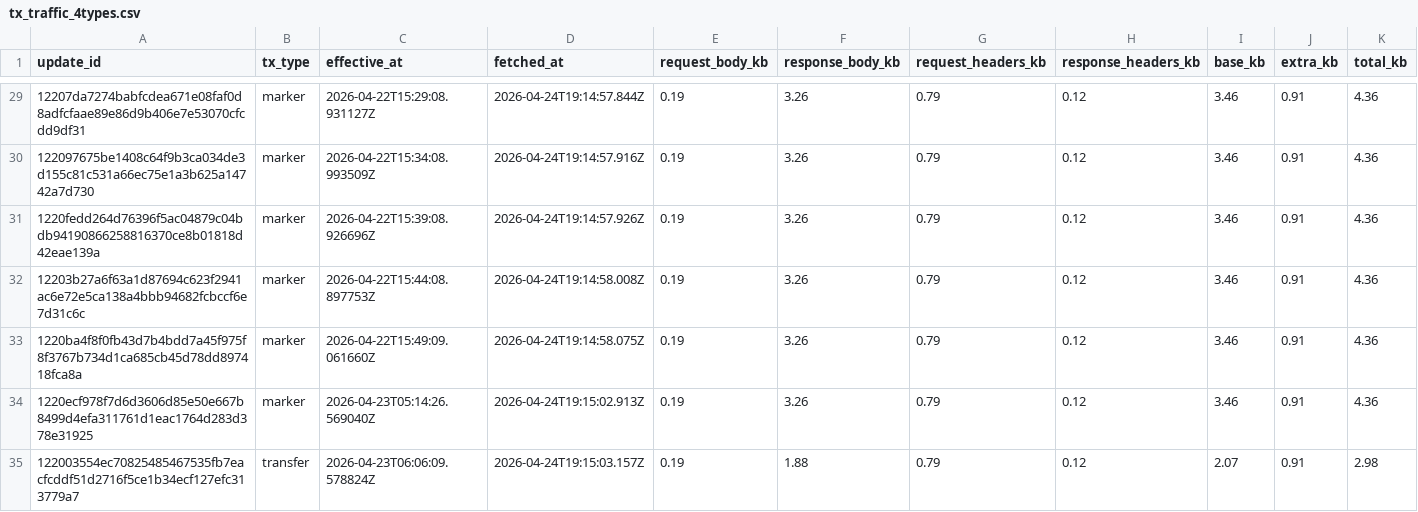
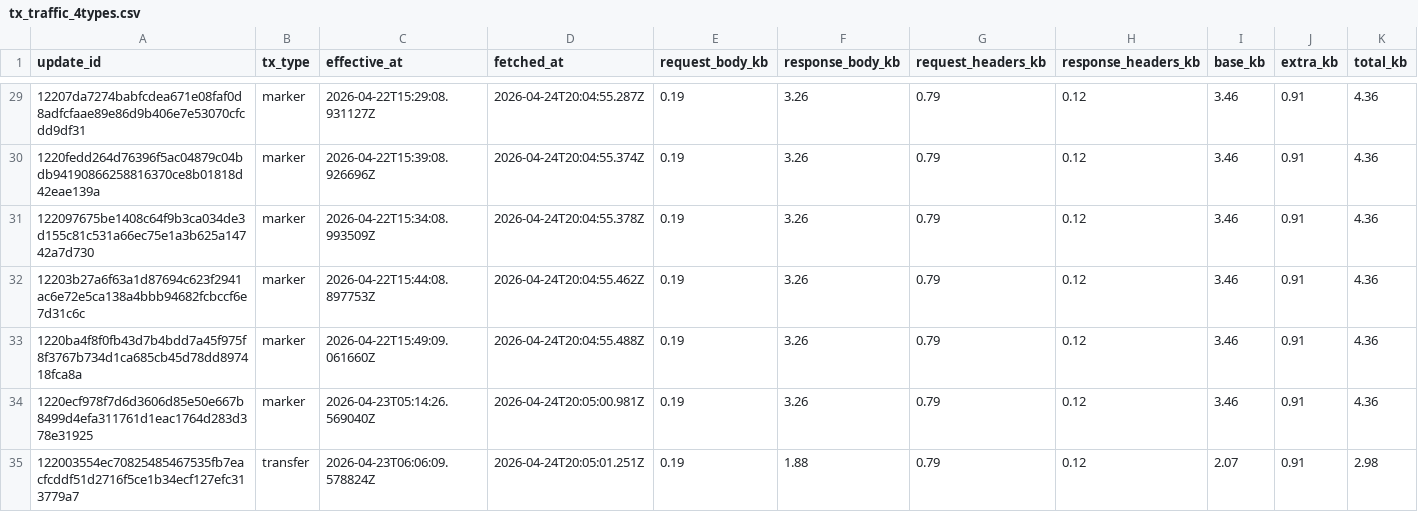
Before and after one commit to ipsita4/validator-traffic-tools, a CSV file: docs/tx_traffic_4types.csv, drawn as a sheet; only a part is shown, gaps mark what is left out; the diff covers the shown part only.

```diff
--- a/docs/tx_traffic_4types.csv
+++ b/docs/tx_traffic_4types.csv
@@ -29,7 +29,7 @@ update_id,tx_type,effective_at,fetched_at,request_body_kb,response_body_kb,reque
-12207da7274babfcdea671e08faf0d8adfcfaae89e86d9b406e7e53070cfcdd9df31,marker,2026-04-22T15:29:08.931127Z,2026-04-24T19:14:57.844Z,0.19,3.26,0.79,0.12,3.46,0.91,4.36
-122097675be1408c64f9b3ca034de3d155c81c531a66ec75e1a3b625a14742a7d730,marker,2026-04-22T15:34:08.993509Z,2026-04-24T19:14:57.916Z,0.19,3.26,0.79,0.12,3.46,0.91,4.36
-1220fedd264d76396f5ac04879c04bdb94190866258816370ce8b01818d42eae139a,marker,2026-04-22T15:39:08.926696Z,2026-04-24T19:14:57.926Z,0.19,3.26,0.79,0.12,3.46,0.91,4.36
-12203b27a6f63a1d87694c623f2941ac6e72e5ca138a4bbb94682fcbccf6e7d31c6c,marker,2026-04-22T15:44:08.897753Z,2026-04-24T19:14:58.008Z,0.19,3.26,0.79,0.12,3.46,0.91,4.36
-1220ba4f8f0fb43d7b4bdd7a45f975f8f3767b734d1ca685cb45d78dd897418fca8a,marker,2026-04-22T15:49:09.061660Z,2026-04-24T19:14:58.075Z,0.19,3.26,0.79,0.12,3.46,0.91,4.36
-1220ecf978f7d6d3606d85e50e667b8499d4efa311761d1eac1764d283d378e31925,marker,2026-04-23T05:14:26.569040Z,2026-04-24T19:15:02.913Z,0.19,3.26,0.79,0.12,3.46,0.91,4.36
-122003554ec70825485467535fb7eacfcddf51d2716f5ce1b34ecf127efc313779a7,transfer,2026-04-23T06:06:09.578824Z,2026-04-24T19:15:03.157Z,0.19,1.88,0.79,0.12,2.07,0.91,2.98
+12207da7274babfcdea671e08faf0d8adfcfaae89e86d9b406e7e53070cfcdd9df31,marker,2026-04-22T15:29:08.931127Z,2026-04-24T20:04:55.287Z,0.19,3.26,0.79,0.12,3.46,0.91,4.36
+1220fedd264d76396f5ac04879c04bdb94190866258816370ce8b01818d42eae139a,marker,2026-04-22T15:39:08.926696Z,2026-04-24T20:04:55.374Z,0.19,3.26,0.79,0.12,3.46,0.91,4.36
+122097675be1408c64f9b3ca034de3d155c81c531a66ec75e1a3b625a14742a7d730,marker,2026-04-22T15:34:08.993509Z,2026-04-24T20:04:55.378Z,0.19,3.26,0.79,0.12,3.46,0.91,4.36
+12203b27a6f63a1d87694c623f2941ac6e72e5ca138a4bbb94682fcbccf6e7d31c6c,marker,2026-04-22T15:44:08.897753Z,2026-04-24T20:04:55.462Z,0.19,3.26,0.79,0.12,3.46,0.91,4.36
+1220ba4f8f0fb43d7b4bdd7a45f975f8f3767b734d1ca685cb45d78dd897418fca8a,marker,2026-04-22T15:49:09.061660Z,2026-04-24T20:04:55.488Z,0.19,3.26,0.79,0.12,3.46,0.91,4.36
+1220ecf978f7d6d3606d85e50e667b8499d4efa311761d1eac1764d283d378e31925,marker,2026-04-23T05:14:26.569040Z,2026-04-24T20:05:00.981Z,0.19,3.26,0.79,0.12,3.46,0.91,4.36
+122003554ec70825485467535fb7eacfcddf51d2716f5ce1b34ecf127efc313779a7,transfer,2026-04-23T06:06:09.578824Z,2026-04-24T20:05:01.251Z,0.19,1.88,0.79,0.12,2.07,0.91,2.98
```
Also changed, not shown: 4 added rows, 4 removed rows and 23 edited cells elsewhere in this file, docs/tx_kb_data.csv, docs/tx_traffic.csv, 3 other files.
